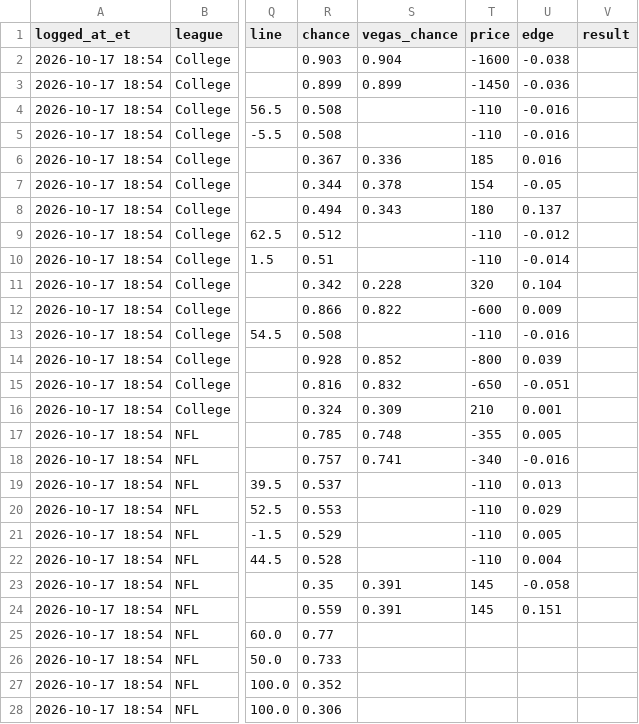
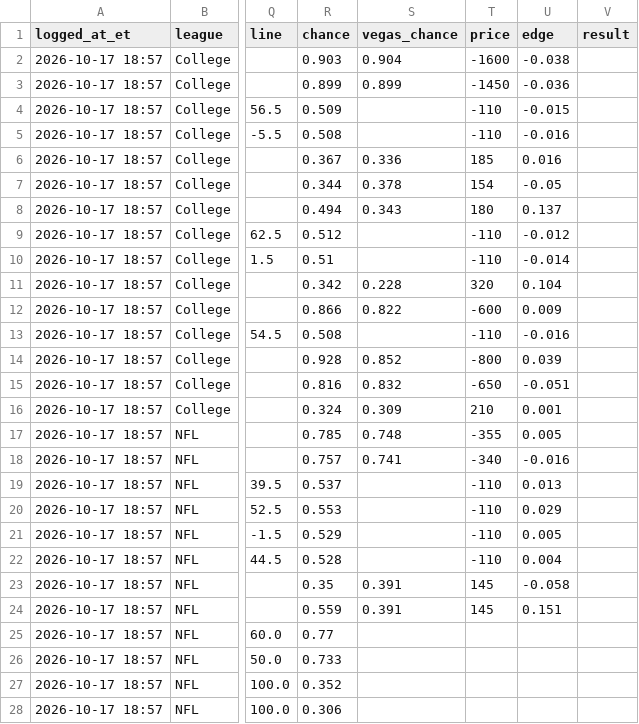
Before and after one commit to hazalnova/football-picks, a CSV file: data/top_picks_log.csv, drawn as a sheet; only a part is shown, gaps mark what is left out; the diff covers the shown part only; the diff names each change by its address in the sheet, - before the commit and + after, or states it on an @@ line.

```diff
--- a/data/top_picks_log.csv
+++ b/data/top_picks_log.csv
-A2:A28 (logged_at_et): 2026-10-17 18:54
+A2:A28 (logged_at_et): 2026-10-17 18:57
-R4 (chance): 0.508
+R4 (chance): 0.509
-U4 (edge): -0.016
+U4 (edge): -0.015
```
Also changed, not shown: 17 edited cells elsewhere in this file, data/ncaa_pick_log.csv, data/nfl_props_log.csv, 5 other files.
